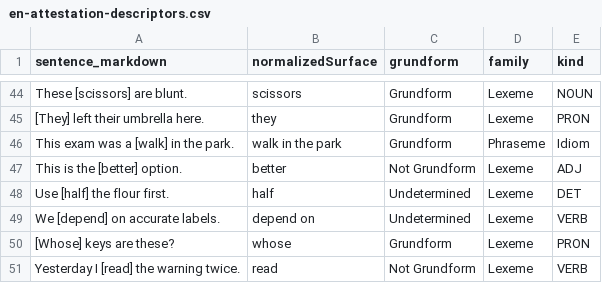
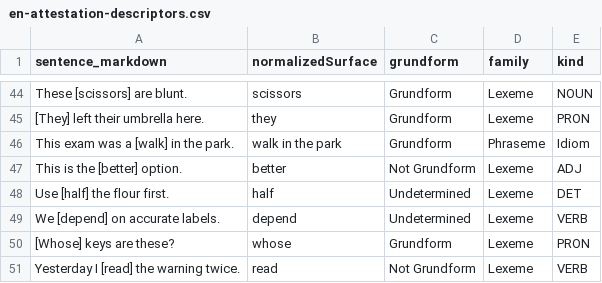
Before and after one commit to clockblocker/texteater, a CSV file: app/dumling-docs/src/classification-logbook/en/en-attestation-descriptors.csv, drawn as a sheet; only a part is shown, gaps mark what is left out.

```diff
--- a/app/dumling-docs/src/classification-logbook/en/en-attestation-descriptors.csv
+++ b/app/dumling-docs/src/classification-logbook/en/en-attestation-descriptors.csv
@@ -48,3 +48,3 @@ This is the [better] option.,better,Not Grundform,Lexeme,ADJ
 Use [half] the flour first.,half,Undetermined,Lexeme,DET
-We [depend] on accurate labels.,depend on,Undetermined,Lexeme,VERB
+We [depend] on accurate labels.,depend,Undetermined,Lexeme,VERB
 [Whose] keys are these?,whose,Grundform,Lexeme,PRON
```
Also changed, not shown: app/dumling-docs/src/classification-logbook/en/en-attestations.csv, 2 other files.
